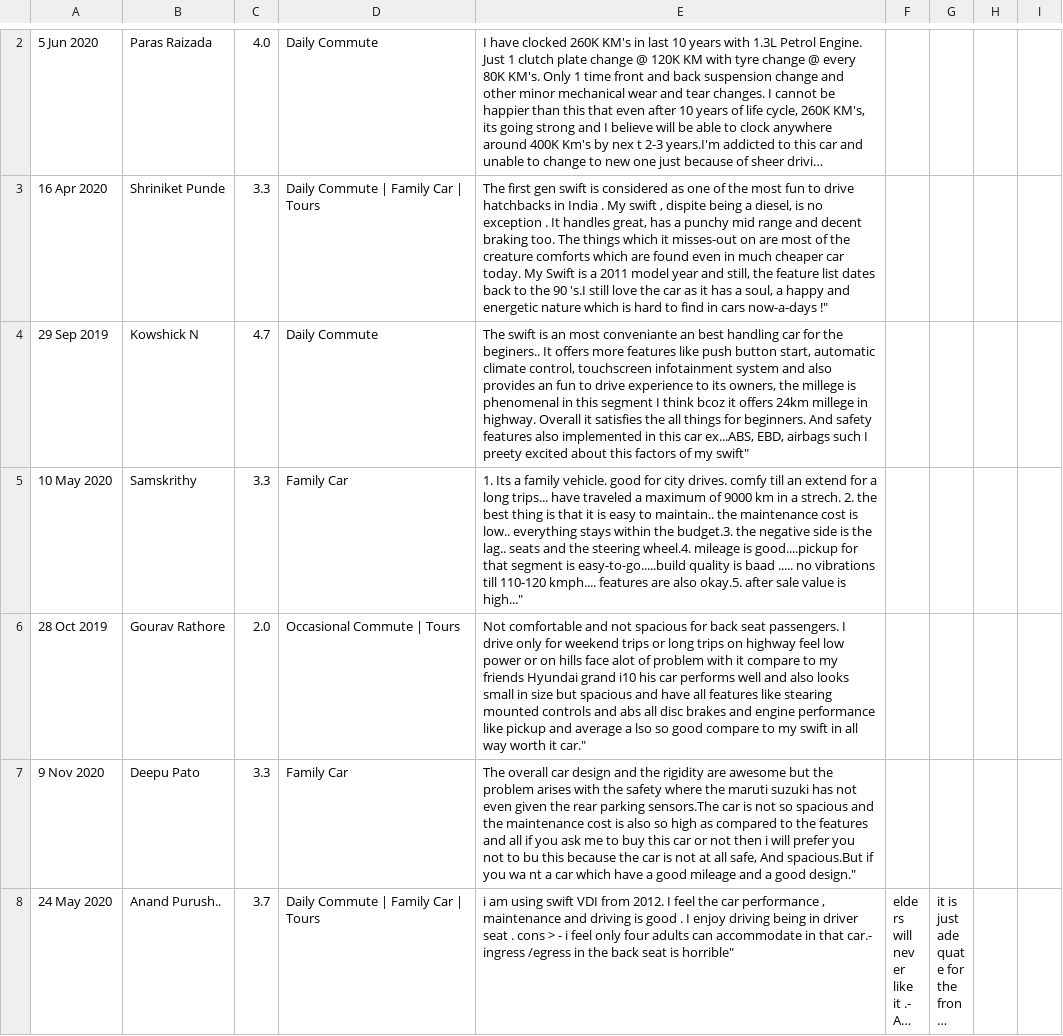
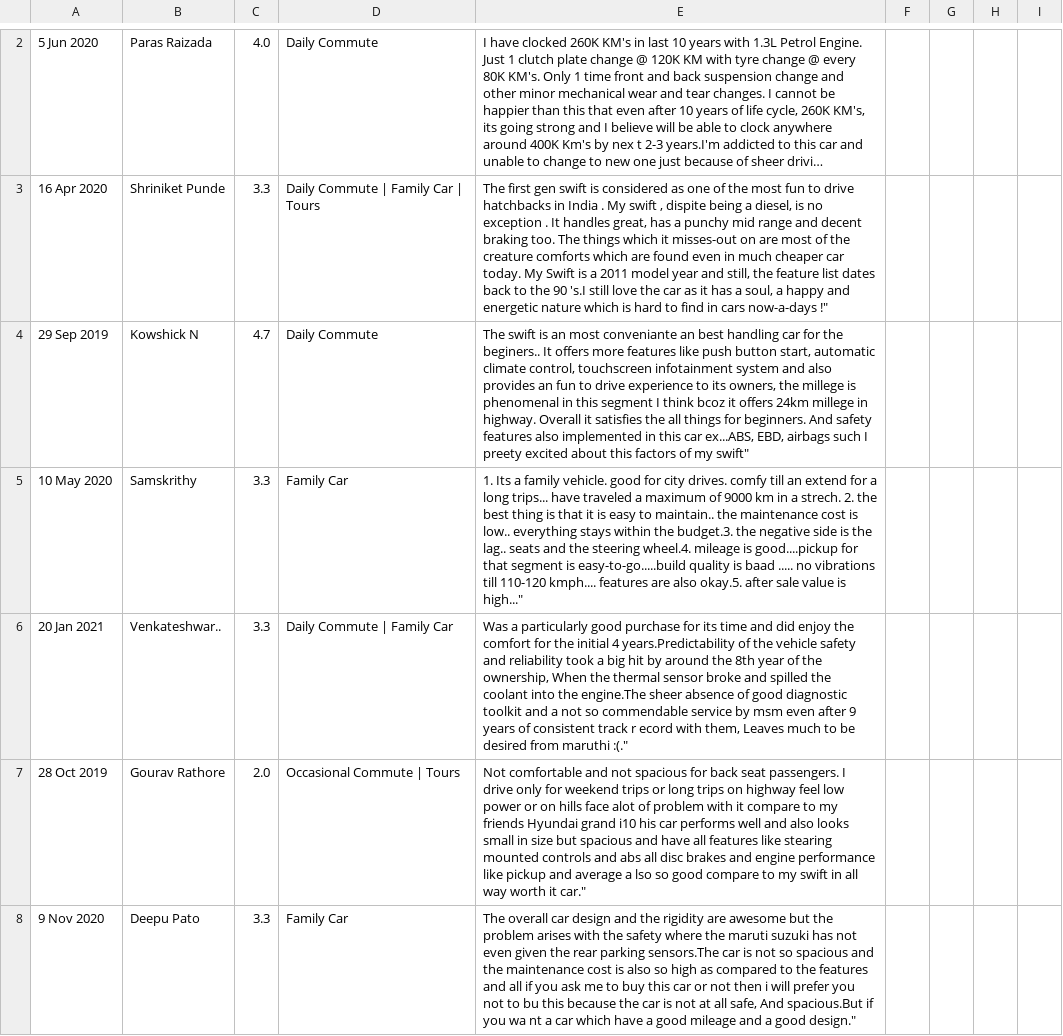
Before and after one commit to sman01/raflao, a CSV file: Result.csv, drawn as a sheet; only a part is shown, gaps mark what is left out; the shorter side is filled out with more unchanged rows; long unchanged cells end in …; the diff covers the shown part only; the diff names each change by its address in the sheet, - before the commit and + after, or states it on an @@ line.

```diff
--- a/Result.csv
+++ b/Result.csv
+row 6: 20 Jan 2021 | Venkateshwar.. | 3.3 | Daily Commute | Family Car | Was a particularly good purchase for its time and did enjoy the comfort for the initial 4 years.Predictability of the vehicle safety and reliability took a big hit by around the 8th year of the ownership, When the thermal sensor broke and spilled the coolant into the engine.The sheer absence of good diagnostic toolkit and a not so commendable service by msm even after 9 years of consistent track r ecord with them, Leaves much to be desired from maruthi :(."
```
Also changed, not shown: 1 added row and 2 removed rows elsewhere in this file, 2 other files.
